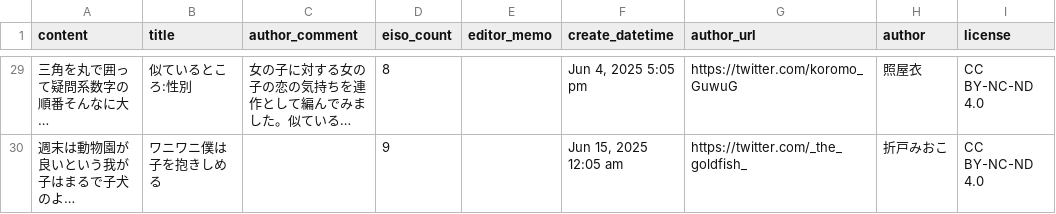
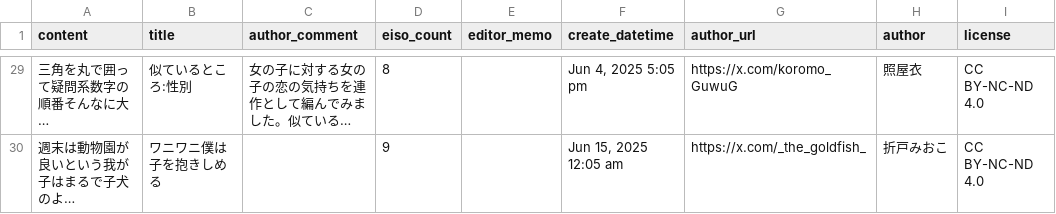
Before and after one commit to kotobadia/library, a CSV file: ja/literature/tanka/monthly/2025/06/series-regular.csv, drawn as a sheet; only a part is shown, gaps mark what is left out; long unchanged cells end in …; the diff covers the shown part only; the diff names each change by its address in the sheet, - before the commit and + after, or states it on an @@ line.

```diff
--- a/ja/literature/tanka/monthly/2025/06/series-regular.csv
+++ b/ja/literature/tanka/monthly/2025/06/series-regular.csv
-G29 (author_url): https://twitter.com/koromo_GuwuG
+G29 (author_url): https://x.com/koromo_GuwuG
-G30 (author_url): https://twitter.com/_the_goldfish_
+G30 (author_url): https://x.com/_the_goldfish_
```
Also changed, not shown: 27 edited cells elsewhere in this file, ja/literature/tanka/monthly/2025/06/selected.csv, ja/literature/tanka/monthly/2025/06/series-three.csv, 1 other file.
